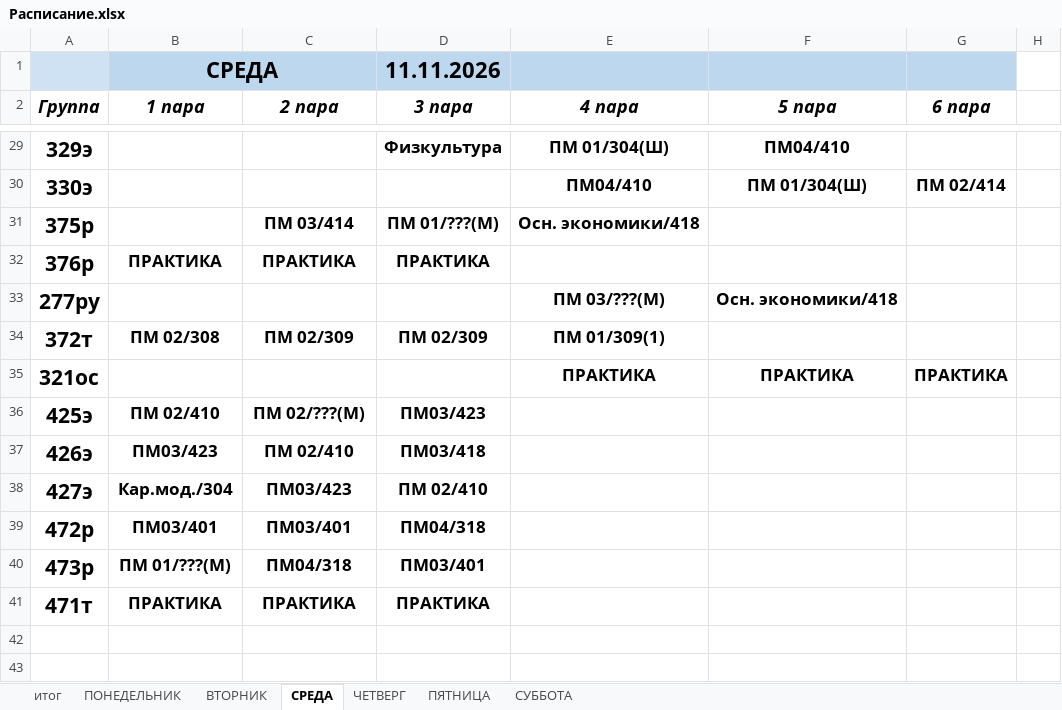
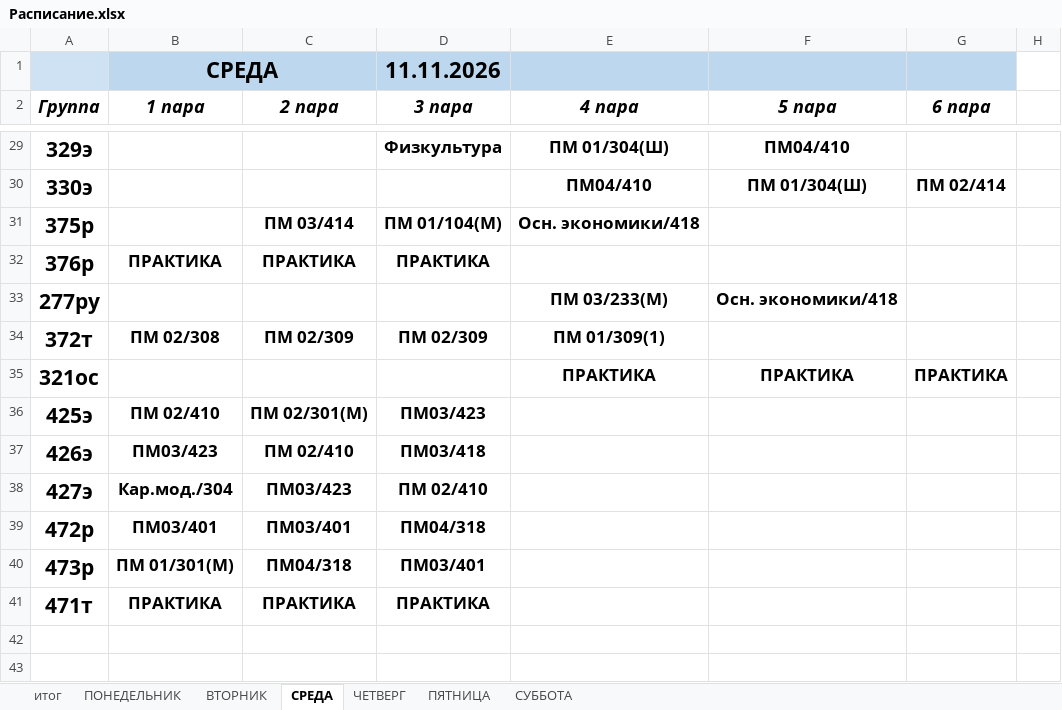
Before and after one commit to colderuopen-art/raspisanie, an Excel workbook: Расписание.xlsx, sheet СРЕДА, drawn as a sheet; only a part is shown, gaps mark what is left out; values as stored, in another font and other column widths than the file's, no borders; the diff covers the shown part only; the diff names each change by its address in the sheet, - before the commit and + after, or states it on an @@ line.

```diff
--- a/Расписание.xlsx (sheet СРЕДА)
+++ b/Расписание.xlsx (sheet СРЕДА)
-D31 (3 пара): ПМ 01/???(М)
+D31 (3 пара): ПМ 01/104(М)
-E33 (4 пара): ПМ 03/???(М)
+E33 (4 пара): ПМ 03/233(М)
-C36 (2 пара): ПМ 02/???(М)
+C36 (2 пара): ПМ 02/301(М)
-B40 (1 пара): ПМ 01/???(М)
+B40 (1 пара): ПМ 01/301(М)
```
Also changed, not shown: 20 edited cells elsewhere in this sheet.
